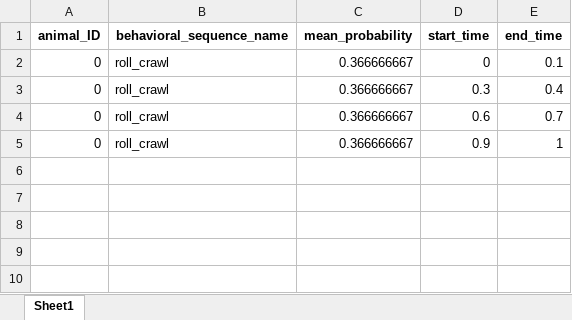
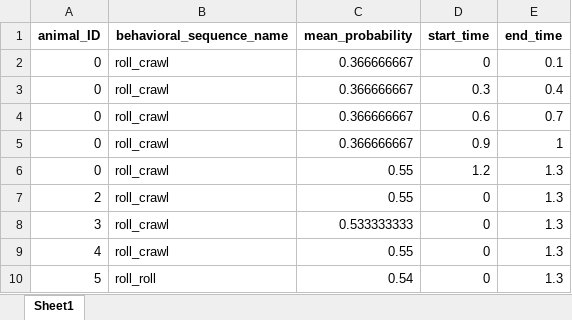
Before and after one commit to IsabelleBaker/behavioralSequences, an Excel workbook: output_excel.xlsx, sheet Sheet1, drawn as a sheet; values as stored, in another font and other column widths than the file's, no borders; the diff names each change by its address in the sheet, - before the commit and + after, or states it on an @@ line.

```diff
--- a/output_excel.xlsx (sheet Sheet1)
+++ b/output_excel.xlsx (sheet Sheet1)
+row 6: 0 | roll_crawl | 0.55 | 1.2 | 1.3
+row 7: 2 | roll_crawl | 0.55 | 0 | 1.3
+row 8: 3 | roll_crawl | 0.533333333 | 0 | 1.3
+row 9: 4 | roll_crawl | 0.55 | 0 | 1.3
+row 10: 5 | roll_roll | 0.54 | 0 | 1.3
```
Also changed, not shown: 1 other file.
